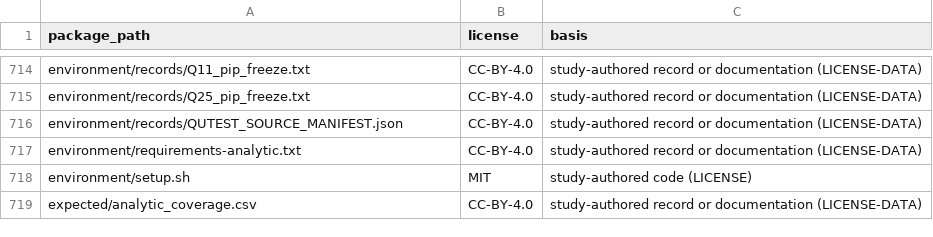
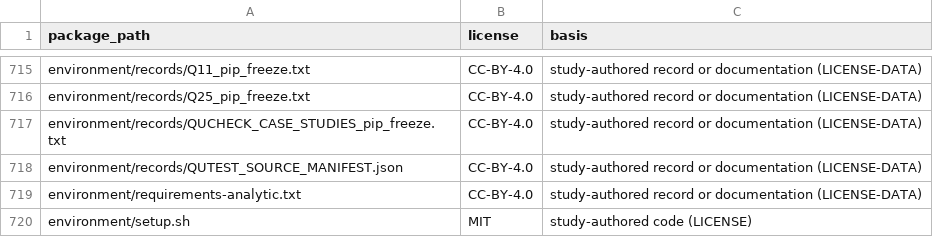
Before and after one commit to Bossy-Ye/QSURVDIAG, a CSV file: provenance/LICENSE_MAP.csv, drawn as a sheet; only a part is shown, gaps mark what is left out; the shorter side is filled out with more unchanged rows; the diff covers the shown part only.

```diff
--- a/provenance/LICENSE_MAP.csv
+++ b/provenance/LICENSE_MAP.csv
@@ -715,2 +716,3 @@ environment/records/Q11_pip_freeze.txt,CC-BY-4.0,study-authored record or docume
 environment/records/Q25_pip_freeze.txt,CC-BY-4.0,study-authored record or documentation (LICENSE-DATA)
+environment/records/QUCHECK_CASE_STUDIES_pip_freeze.txt,CC-BY-4.0,study-authored record or documentation (LICENSE-DATA)
 environment/records/QUTEST_SOURCE_MANIFEST.json,CC-BY-4.0,study-authored record or documentation (LICENSE-DATA)
```
Also changed, not shown: 4 added rows and 3 removed rows elsewhere in this file, expected/experiments_expected.csv, 17 other files.
